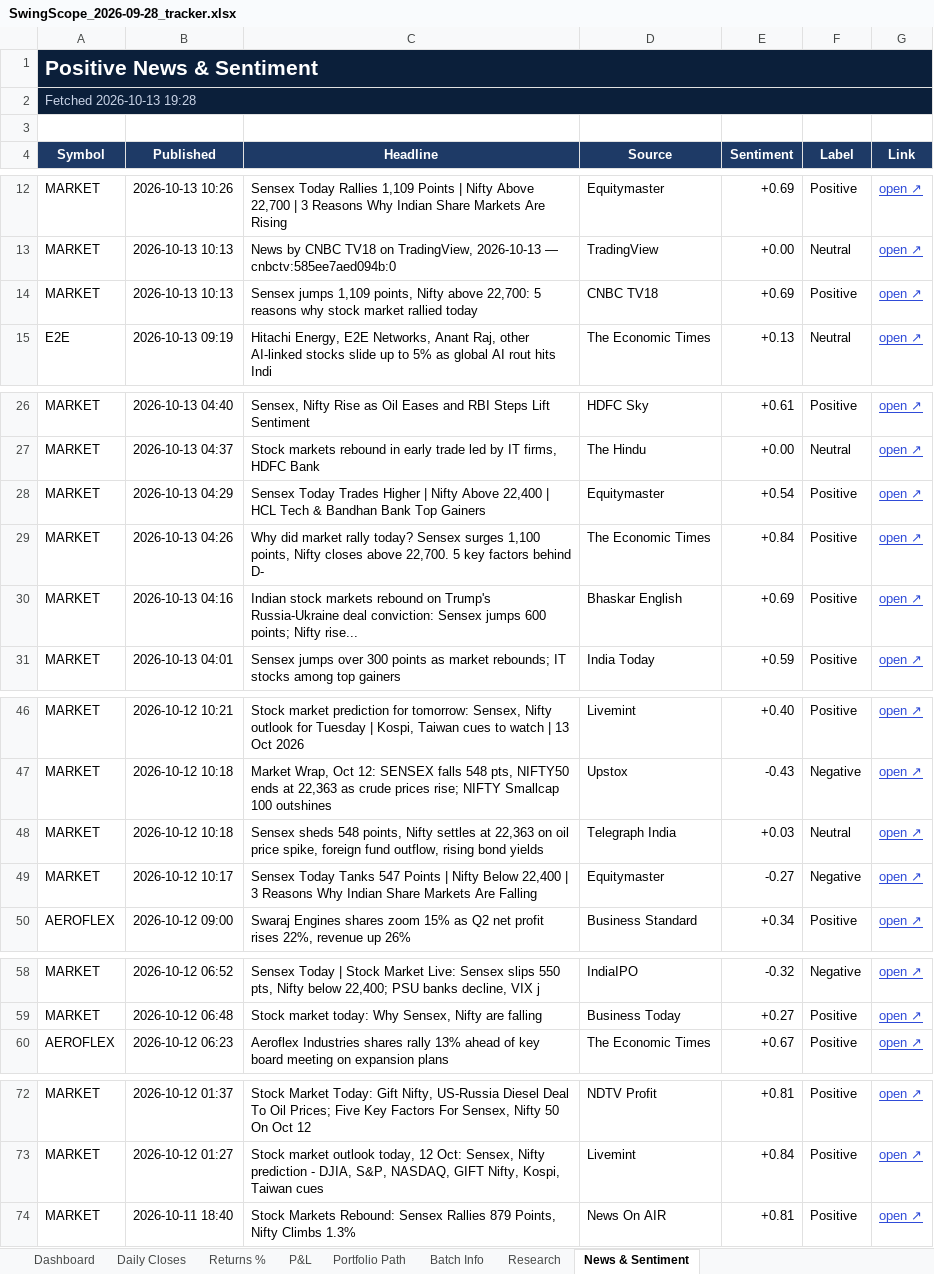
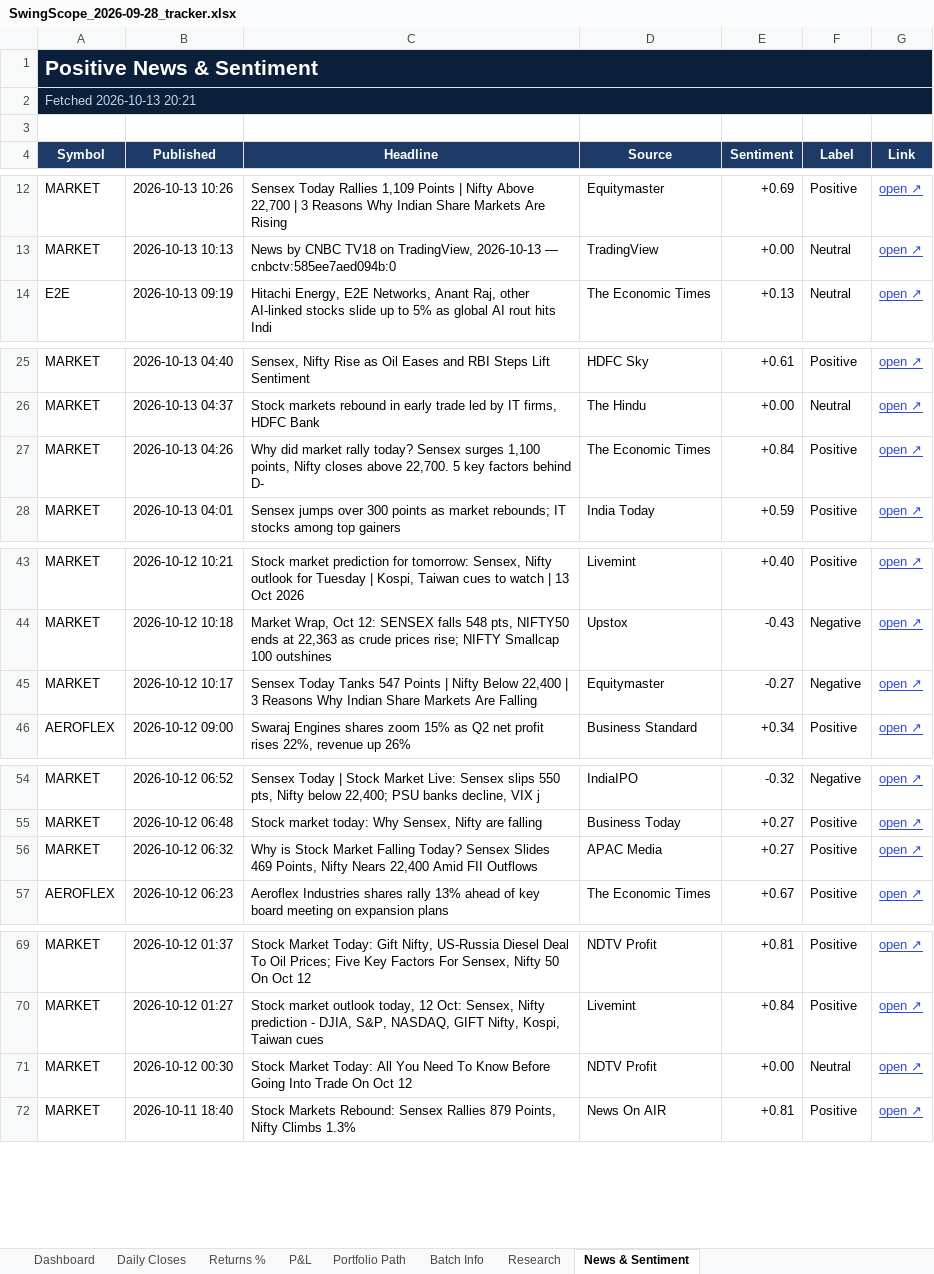
Before and after one commit to compukidsdgp-creator/Swing-Card, an Excel workbook: data/batches/2026-09-28/SwingScope_2026-09-28_tracker.xlsx, sheet News & Sentiment, drawn as a sheet; only a part is shown, gaps mark what is left out; values as stored, in another font and other column widths than the file's, no borders; conditional formats not drawn; removed rows and columns are numbered as before the commit, all else as after; the diff covers the shown part only; the diff names each change by its address in the sheet, - before the commit and + after, or states it on an @@ line.

```diff
--- a/data/batches/2026-09-28/SwingScope_2026-09-28_tracker.xlsx (sheet News & Sentiment)
+++ b/data/batches/2026-09-28/SwingScope_2026-09-28_tracker.xlsx (sheet News & Sentiment)
-A2 (Symbol): Fetched 2026-10-13 19:28
+A2 (Symbol): Fetched 2026-10-13 20:21
-row 14: MARKET | 2026-10-13 10:13 | Sensex jumps 1,109 points, Nifty above 22,700: 5 reasons why stock market rallied today | CNBC TV18 | +0.69 | Positive | open ↗
-row 28: MARKET | 2026-10-13 04:29 | Sensex Today Trades Higher | Nifty Above 22,400 | HCL Tech & Bandhan Bank Top Gainers | Equitymaster | +0.54 | Positive | open ↗
-row 30: MARKET | 2026-10-13 04:16 | Indian stock markets rebound on Trump's Russia-Ukraine deal conviction: Sensex jumps 600 points; Nifty rise... | Bhaskar English | +0.69 | Positive | open ↗
-row 48: MARKET | 2026-10-12 10:18 | Sensex sheds 548 points, Nifty settles at 22,363 on oil price spike, foreign fund outflow, rising bond yields | Telegraph India | +0.03 | Neutral | open ↗
+row 56: MARKET | 2026-10-12 06:32 | Why is Stock Market Falling Today? Sensex Slides 469 Points, Nifty Nears 22,400 Amid FII Outflows | APAC Media | +0.27 | Positive | open ↗
+row 71: MARKET | 2026-10-12 00:30 | Stock Market Today: All You Need To Know Before Going Into Trade On Oct 12 | NDTV Profit | +0.00 | Neutral | open ↗
```
Also changed, not shown: 1 added row and 1 removed row elsewhere in this sheet, sheet Dashboard, sheet Daily Closes, 3 other files.
